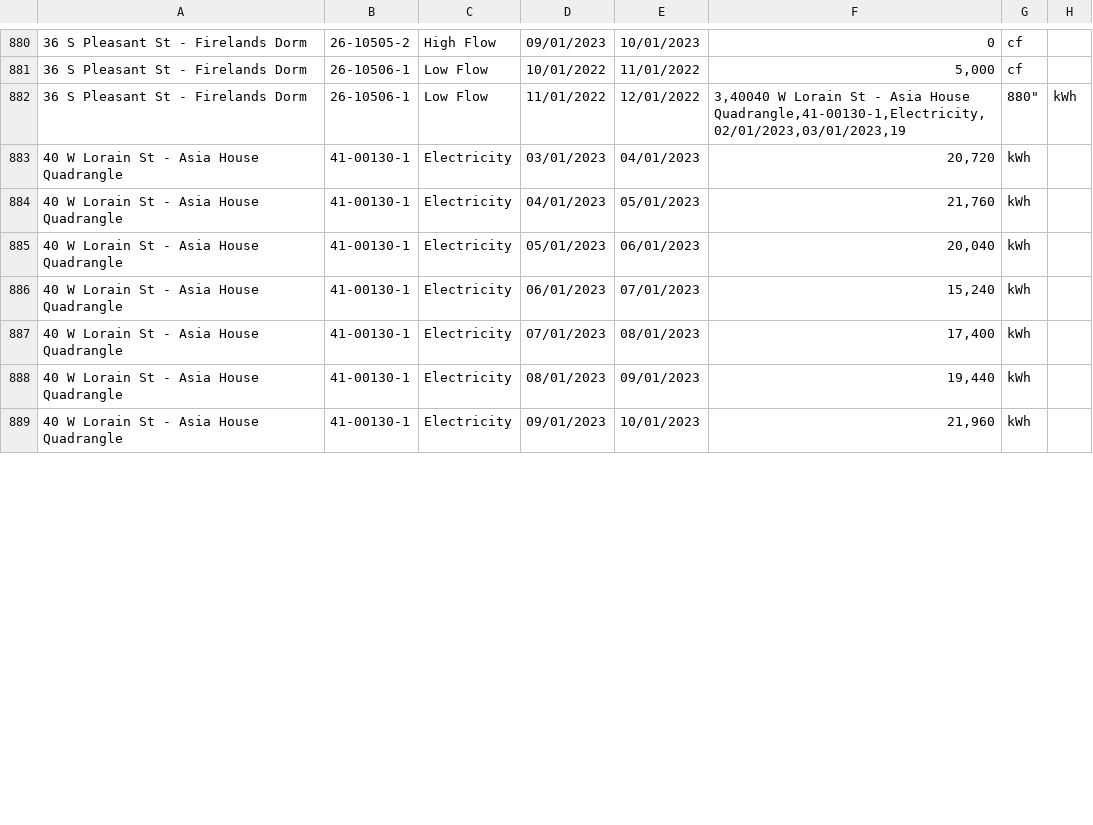
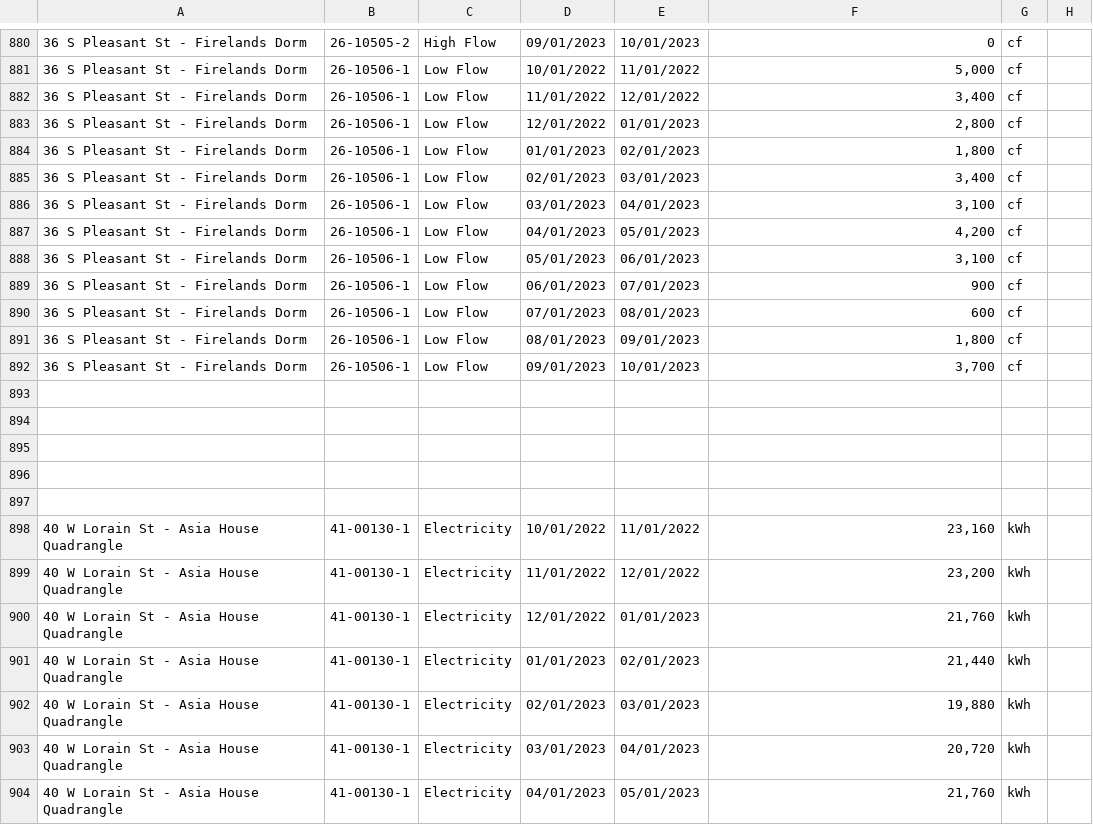
Before and after one commit to otavio-paz/EMOptimizationTool, a CSV file: Energy Manager Data.csv (was all_buildings_mapped.csv), drawn as a sheet; only a part is shown, gaps mark what is left out; the shorter side is filled out with more unchanged rows; the diff covers the shown part only.

```diff
--- a/all_buildings_mapped.csv
+++ b/Energy Manager Data.csv
@@ -881,3 +881,23 @@
 36 S Pleasant St - Firelands Dorm,26-10506-1,Low Flow,10/01/2022,11/01/2022,"5,000",cf
-36 S Pleasant St - Firelands Dorm,26-10506-1,Low Flow,11/01/2022,12/01/2022,"3,40040 W Lorain St - Asia House Quadrangle,41-00130-1,Electricity,02/01/2023,03/01/2023,"19,880",kWh
+36 S Pleasant St - Firelands Dorm,26-10506-1,Low Flow,11/01/2022,12/01/2022,"3,400",cf
+36 S Pleasant St - Firelands Dorm,26-10506-1,Low Flow,12/01/2022,01/01/2023,"2,800",cf
+36 S Pleasant St - Firelands Dorm,26-10506-1,Low Flow,01/01/2023,02/01/2023,"1,800",cf
+36 S Pleasant St - Firelands Dorm,26-10506-1,Low Flow,02/01/2023,03/01/2023,"3,400",cf
+36 S Pleasant St - Firelands Dorm,26-10506-1,Low Flow,03/01/2023,04/01/2023,"3,100",cf
+36 S Pleasant St - Firelands Dorm,26-10506-1,Low Flow,04/01/2023,05/01/2023,"4,200",cf
+36 S Pleasant St - Firelands Dorm,26-10506-1,Low Flow,05/01/2023,06/01/2023,"3,100",cf
+36 S Pleasant St - Firelands Dorm,26-10506-1,Low Flow,06/01/2023,07/01/2023,900,cf
+36 S Pleasant St - Firelands Dorm,26-10506-1,Low Flow,07/01/2023,08/01/2023,600,cf
+36 S Pleasant St - Firelands Dorm,26-10506-1,Low Flow,08/01/2023,09/01/2023,"1,800",cf
+36 S Pleasant St - Firelands Dorm,26-10506-1,Low Flow,09/01/2023,10/01/2023,"3,700",cf
+
+
+
+
+
+40 W Lorain St - Asia House Quadrangle,41-00130-1,Electricity,10/01/2022,11/01/2022,"23,160",kWh
+40 W Lorain St - Asia House Quadrangle,41-00130-1,Electricity,11/01/2022,12/01/2022,"23,200",kWh
+40 W Lorain St - Asia House Quadrangle,41-00130-1,Electricity,12/01/2022,01/01/2023,"21,760",kWh
+40 W Lorain St - Asia House Quadrangle,41-00130-1,Electricity,01/01/2023,02/01/2023,"21,440",kWh
+40 W Lorain St - Asia House Quadrangle,41-00130-1,Electricity,02/01/2023,03/01/2023,"19,880",kWh
 40 W Lorain St - Asia House Quadrangle,41-00130-1,Electricity,03/01/2023,04/01/2023,"20,720",kWh
```
Also changed, not shown: 6 added rows and 60 edited cells elsewhere in this file, 1 other file.
